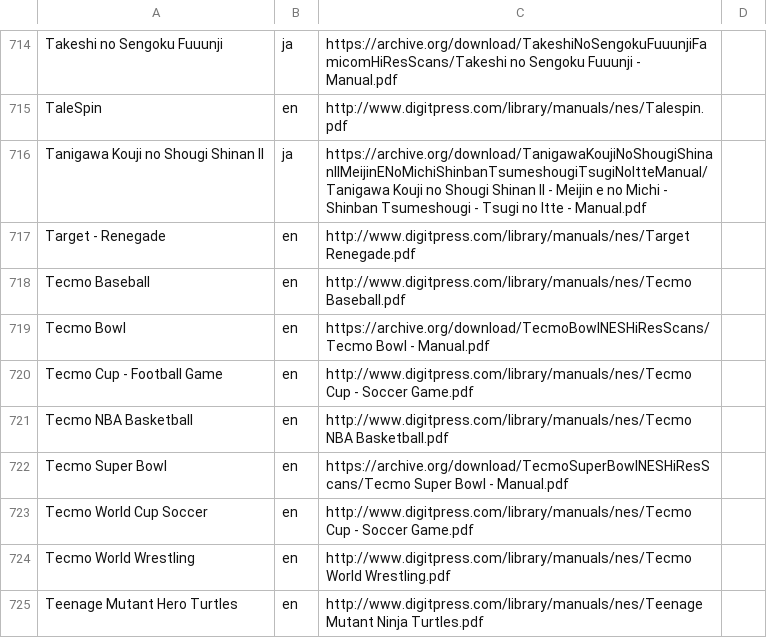
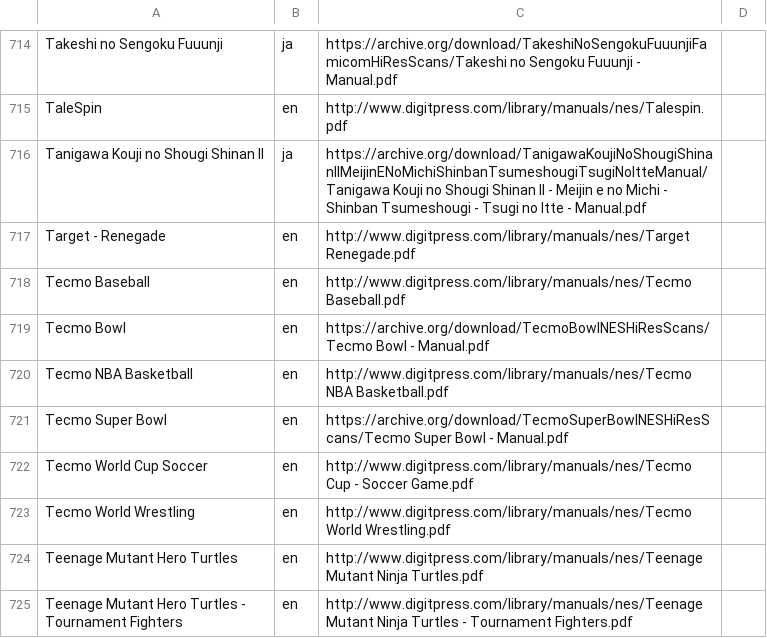
Before and after one commit to obrie/retrokit, a TSV file: config/systems/nes/manuals.tsv, drawn as a sheet; only a part is shown, gaps mark what is left out; the shorter side is filled out with more unchanged rows; the diff names each change by its address in the sheet, - before the commit and + after, or states it on an @@ line.

Commit message:
manuals: Fix various incorrect manual configurations across many of the systems

```diff
--- a/config/systems/nes/manuals.tsv
+++ b/config/systems/nes/manuals.tsv
-row 720: Tecmo Cup - Football Game | en | http://www.digitpress.com/library/manuals/nes/Tecmo Cup - Soccer Game.pdf
```
Also changed, not shown: config/systems/gb/manuals.tsv, config/systems/gba/manuals.tsv, 7 other files.
